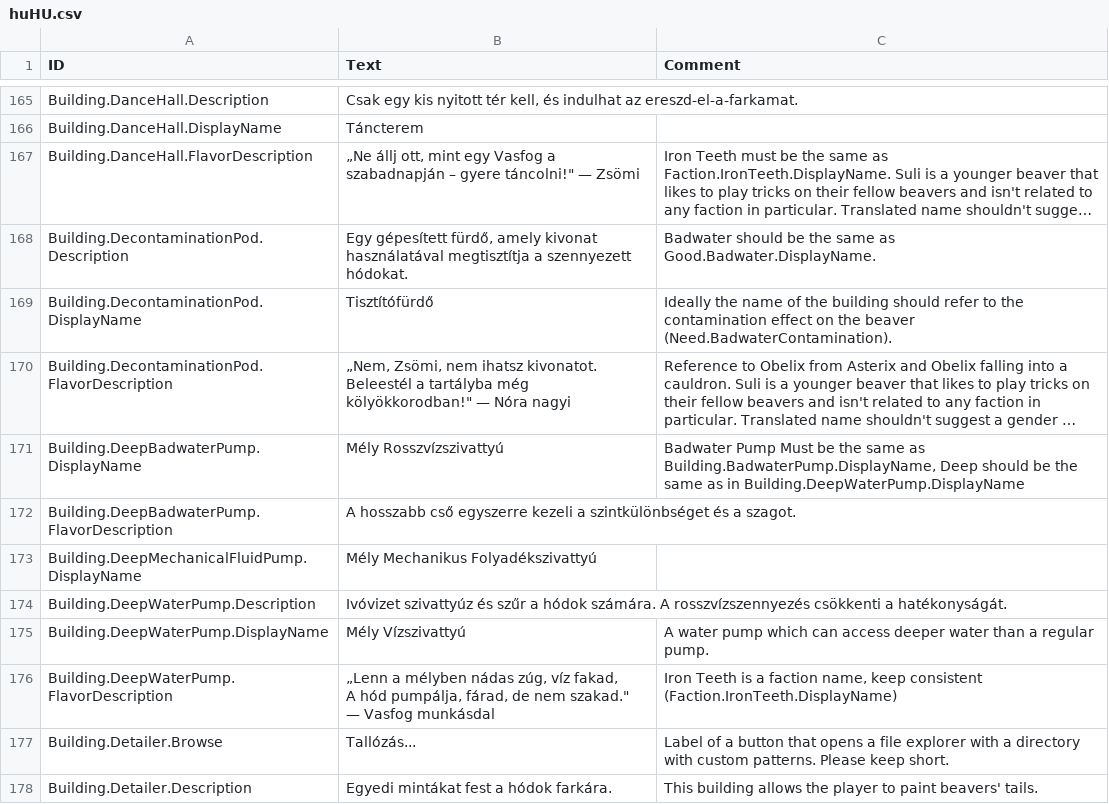
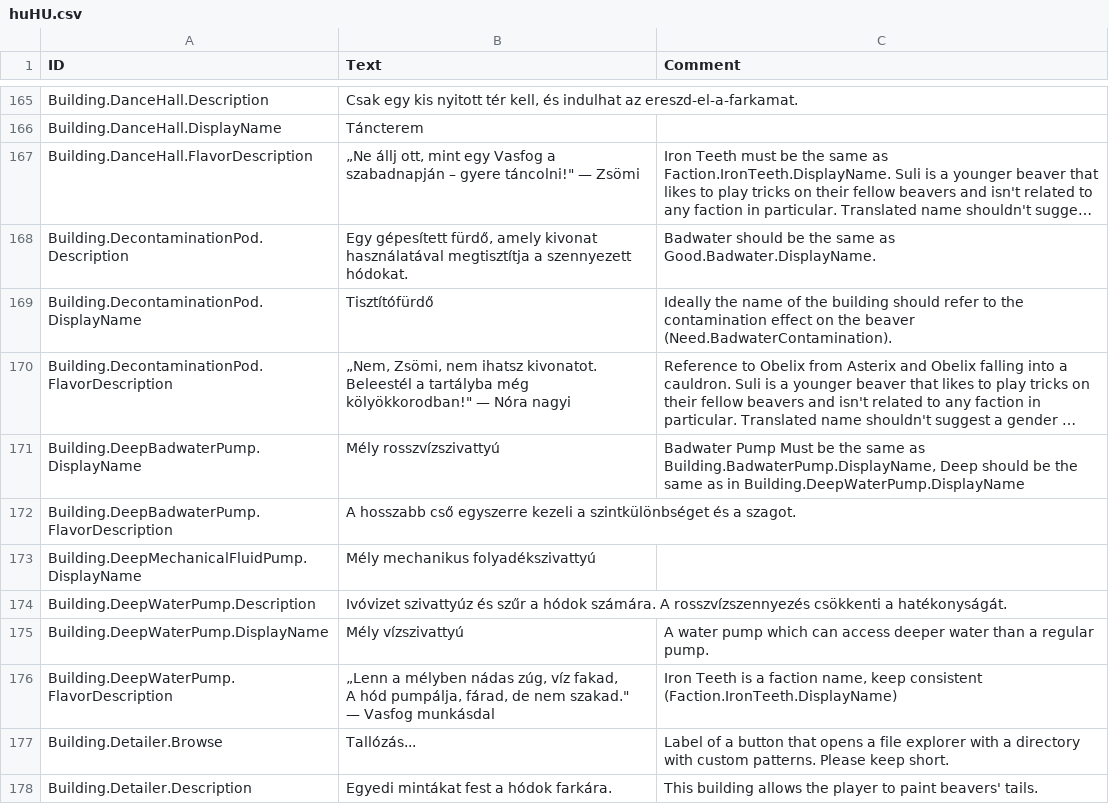
Before and after one commit to thendarion/timberborn-magyaritas, a CSV file: huHU/Localizations/huHU.csv, drawn as a sheet; only a part is shown, gaps mark what is left out; long unchanged cells end in …; the diff names each change by its address in the sheet, - before the commit and + after, or states it on an @@ line.

```diff
--- a/huHU/Localizations/huHU.csv
+++ b/huHU/Localizations/huHU.csv
-B171 (Text): Mély Rosszvízszivattyú
+B171 (Text): Mély rosszvízszivattyú
-B173 (Text): Mély Mechanikus Folyadékszivattyú
+B173 (Text): Mély mechanikus folyadékszivattyú
-B175 (Text): Mély Vízszivattyú
+B175 (Text): Mély vízszivattyú
```
Also changed, not shown: 1 other file.
